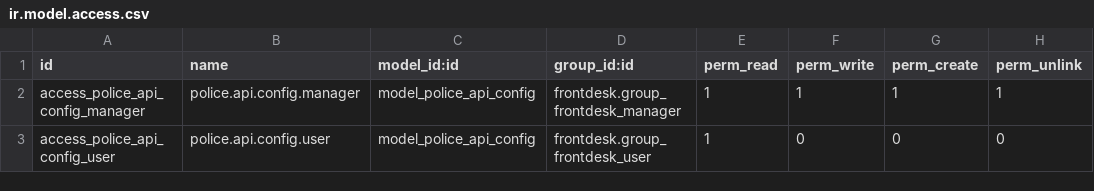
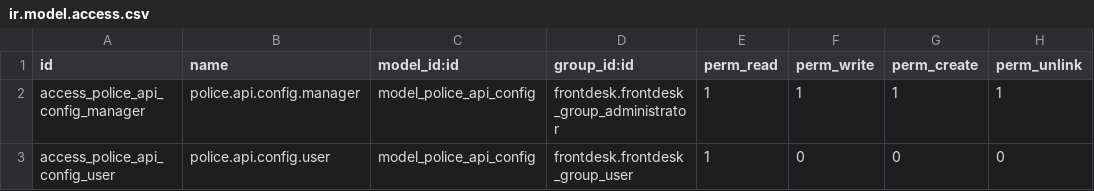
Before and after one commit to bshbsh404/mem, a CSV file: frontdesk_police_api/security/ir.model.access.csv, drawn as a sheet.

Commit message:
fix: Update access rights and menu structure for Police API configuration

```diff
--- a/frontdesk_police_api/security/ir.model.access.csv
+++ b/frontdesk_police_api/security/ir.model.access.csv
@@ -1,3 +1,3 @@
 id,name,model_id:id,group_id:id,perm_read,perm_write,perm_create,perm_unlink
-access_police_api_config_manager,police.api.config.manager,model_police_api_config,frontdesk.group_frontdesk_manager,1,1,1,1
-access_police_api_config_user,police.api.config.user,model_police_api_config,frontdesk.group_frontdesk_user,1,0,0,0
+access_police_api_config_manager,police.api.config.manager,model_police_api_config,frontdesk.frontdesk_group_administrator,1,1,1,1
+access_police_api_config_user,police.api.config.user,model_police_api_config,frontdesk.frontdesk_group_user,1,0,0,0
```
Also changed, not shown: 1 other file.
